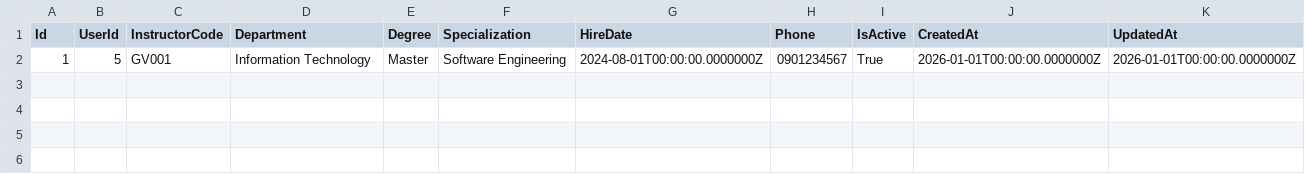
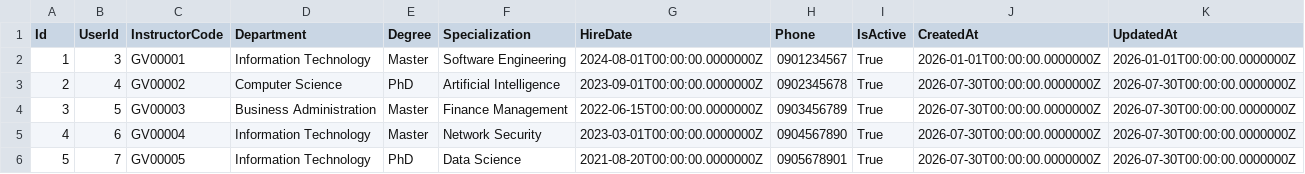
Before and after one commit to aaron-ACY/SIMS, a CSV file: SIMS-BackEnd/Data/instructors.csv, drawn as a sheet.

Commit message:
feat(SIMS-API): update controllers and refresh seed data
- Update ClassesController, GradesController, StudentsController
- Refresh CSV seed data: enrollments, grades, instructors, permissions,
  revoked_tokens, role_permissions, students, users

```diff
--- a/SIMS-BackEnd/Data/instructors.csv
+++ b/SIMS-BackEnd/Data/instructors.csv
@@ -1,2 +1,6 @@
 Id, UserId, InstructorCode, Department            , Degree, Specialization      , HireDate                    , Phone     , IsActive, CreatedAt                   , UpdatedAt
- 1,      5, GV001         , Information Technology, Master, Software Engineering, 2024-08-01T00:00:00.0000000Z, 0901234567, True    , 2026-01-01T00:00:00.0000000Z, 2026-01-01T00:00:00.0000000Z
+ 1,      3, GV00001       , Information Technology, Master, Software Engineering, 2024-08-01T00:00:00.0000000Z, 0901234567, True    , 2026-01-01T00:00:00.0000000Z, 2026-01-01T00:00:00.0000000Z
+ 2,      4, GV00002       , Computer Science      , PhD   , Artificial Intelligence, 2023-09-01T00:00:00.0000000Z, 0902345678, True    , 2026-07-30T00:00:00.0000000Z, 2026-07-30T00:00:00.0000000Z
+ 3,      5, GV00003       , Business Administration, Master, Finance Management  , 2022-06-15T00:00:00.0000000Z, 0903456789, True    , 2026-07-30T00:00:00.0000000Z, 2026-07-30T00:00:00.0000000Z
+ 4,      6, GV00004       , Information Technology, Master, Network Security    , 2023-03-01T00:00:00.0000000Z, 0904567890, True    , 2026-07-30T00:00:00.0000000Z, 2026-07-30T00:00:00.0000000Z
+ 5,      7, GV00005       , Information Technology, PhD   , Data Science        , 2021-08-20T00:00:00.0000000Z, 0905678901, True    , 2026-07-30T00:00:00.0000000Z, 2026-07-30T00:00:00.0000000Z
```
Also changed, not shown: SIMS-BackEnd/Data/permissions.csv, SIMS-BackEnd/Data/revoked_tokens.csv, 8 other files.
